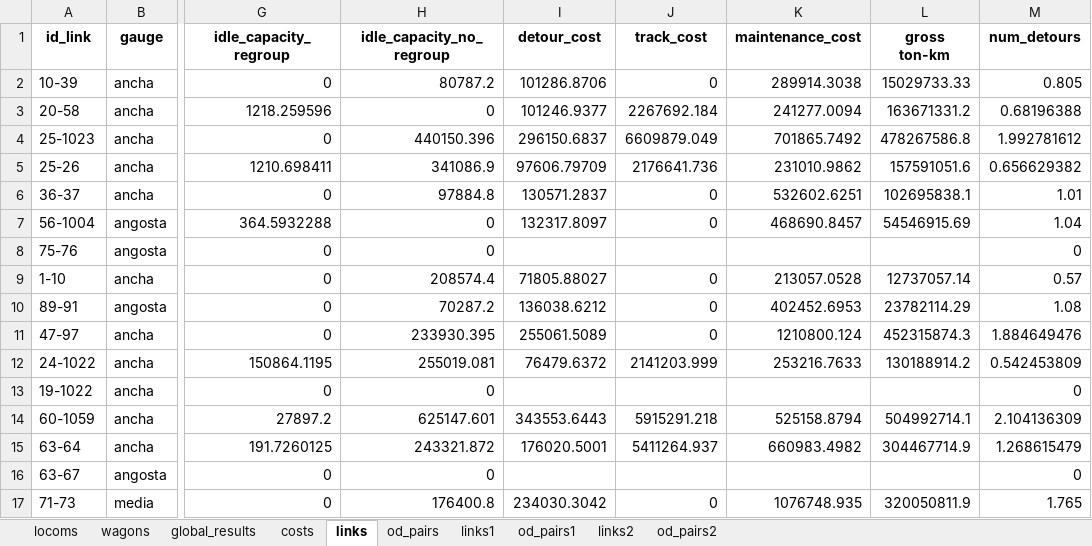
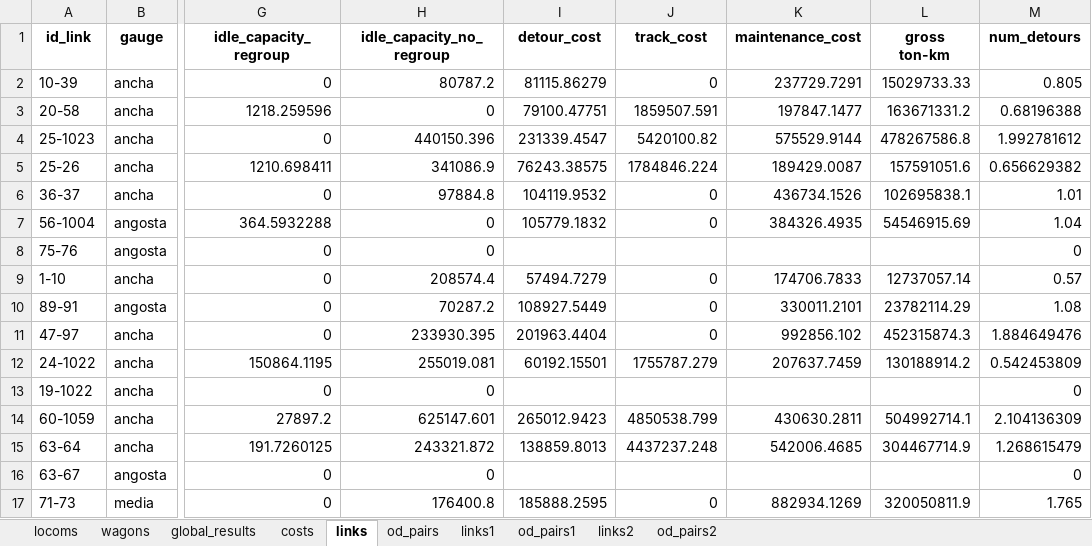
Before and after one commit to abenassi/freight-transport-network, an Excel workbook: reports/railway_report.xlsx, sheet links, drawn as a sheet; only a part is shown, gaps mark what is left out; values as stored, in another font and other column widths than the file's, no borders; the diff covers the shown part only; the diff names each change by its address in the sheet, - before the commit and + after, or states it on an @@ line.

Commit message:
Add market to shadow prices correction for all costs.

```diff
--- a/reports/railway_report.xlsx (sheet links)
+++ b/reports/railway_report.xlsx (sheet links)
-I2 (detour_cost): 101286.8706
+I2 (detour_cost): 81115.86279
-K2 (maintenance_cost): 289914.3038
+K2 (maintenance_cost): 237729.7291
-I3 (detour_cost): 101246.9377
+I3 (detour_cost): 79100.47751
-J3 (track_cost): 2267692.184
+J3 (track_cost): 1859507.591
-K3 (maintenance_cost): 241277.0094
+K3 (maintenance_cost): 197847.1477
-I4 (detour_cost): 296150.6837
+I4 (detour_cost): 231339.4547
-J4 (track_cost): 6609879.049
+J4 (track_cost): 5420100.82
-K4 (maintenance_cost): 701865.7492
+K4 (maintenance_cost): 575529.9144
-I5 (detour_cost): 97606.79709
+I5 (detour_cost): 76243.38575
-J5 (track_cost): 2176641.736
+J5 (track_cost): 1784846.224
-K5 (maintenance_cost): 231010.9862
+K5 (maintenance_cost): 189429.0087
-I6 (detour_cost): 130571.2837
+I6 (detour_cost): 104119.9532
-K6 (maintenance_cost): 532602.6251
+K6 (maintenance_cost): 436734.1526
-I7 (detour_cost): 132317.8097
+I7 (detour_cost): 105779.1832
-K7 (maintenance_cost): 468690.8457
+K7 (maintenance_cost): 384326.4935
-I9 (detour_cost): 71805.88027
+I9 (detour_cost): 57494.7279
-K9 (maintenance_cost): 213057.0528
+K9 (maintenance_cost): 174706.7833
-I10 (detour_cost): 136038.6212
+I10 (detour_cost): 108927.5449
-K10 (maintenance_cost): 402452.6953
+K10 (maintenance_cost): 330011.2101
-I11 (detour_cost): 255061.5089
+I11 (detour_cost): 201963.4404
-K11 (maintenance_cost): 1210800.124
+K11 (maintenance_cost): 992856.102
-I12 (detour_cost): 76479.6372
+I12 (detour_cost): 60192.15501
-J12 (track_cost): 2141203.999
+J12 (track_cost): 1755787.279
-K12 (maintenance_cost): 253216.7633
+K12 (maintenance_cost): 207637.7459
-I14 (detour_cost): 343553.6443
+I14 (detour_cost): 265012.9423
-J14 (track_cost): 5915291.218
+J14 (track_cost): 4850538.799
-K14 (maintenance_cost): 525158.8794
+K14 (maintenance_cost): 430630.2811
-I15 (detour_cost): 176020.5001
+I15 (detour_cost): 138859.8013
-J15 (track_cost): 5411264.937
+J15 (track_cost): 4437237.248
-K15 (maintenance_cost): 660983.4982
+K15 (maintenance_cost): 542006.4685
-I17 (detour_cost): 234030.3042
+I17 (detour_cost): 185888.2595
-K17 (maintenance_cost): 1076748.935
+K17 (maintenance_cost): 882934.1269
```
Also changed, not shown: 254 edited cells elsewhere in this sheet, sheet links1, sheet links2, sheet costs, data/railway_parameters.xlsx, reports/roadway_report.xlsx, 3 other files.
